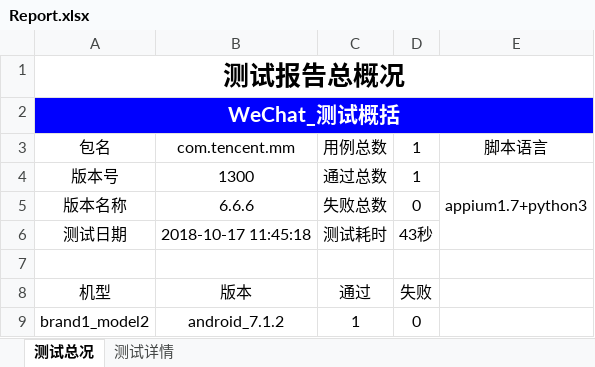
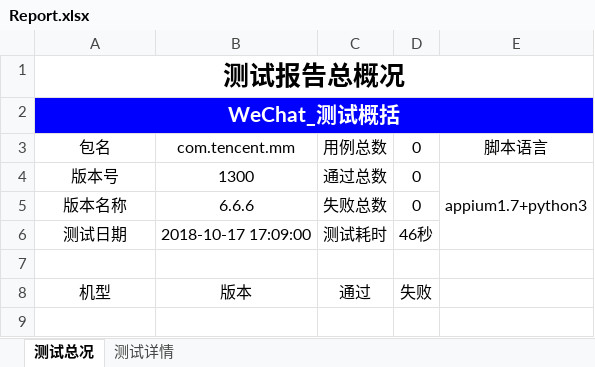
Before and after one commit to mcbobo/autoTest, an Excel workbook: app_testProject/Report/Report.xlsx, sheet 测试总况, drawn as a sheet; values as stored, in another font and other column widths than the file's, no borders; charts and pictures not drawn; the diff names each change by its address in the sheet, - before the commit and + after, or states it on an @@ line.

```diff
--- a/app_testProject/Report/Report.xlsx (sheet 测试总况)
+++ b/app_testProject/Report/Report.xlsx (sheet 测试总况)
-D3:D4: 1
+D3:D4: 0
-B6: 2018-10-17 11:45:18
+B6: 2018-10-17 17:09:00
-D6: 43秒
+D6: 46秒
-row 9: brand1_model2 | android_7.1.2 | 1 | 0
```
Also changed, not shown: sheet 测试详情, charts or pictures, 8 other files.
